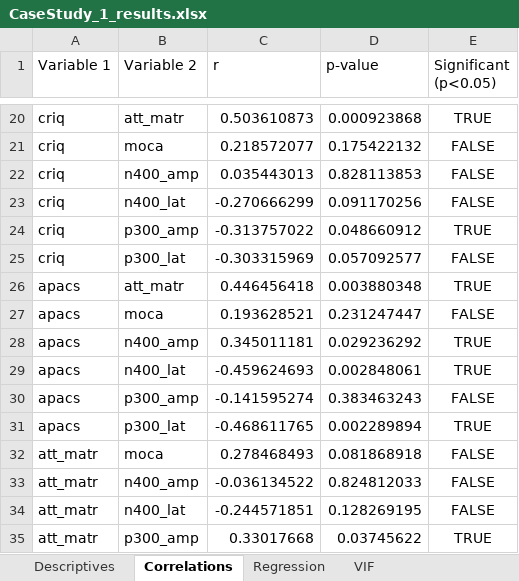
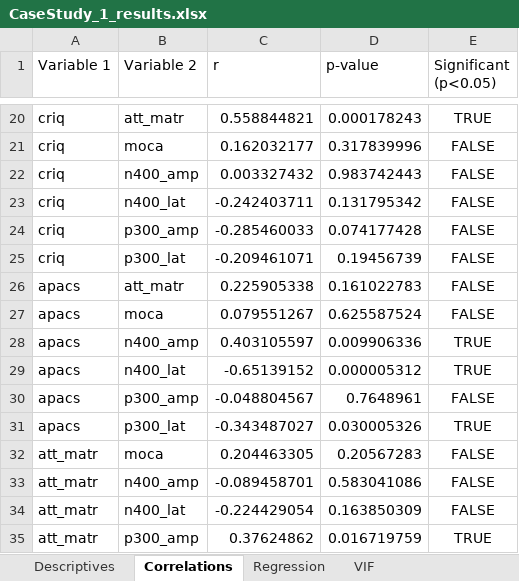
Before and after one commit to SanCamilloIRCCS-OndaLab/tutorial_EEG-NPSY, an Excel workbook: python/CaseStudy_1/CaseStudy_1/outputs/results/CaseStudy_1_results.xlsx, sheet Correlations, drawn as a sheet; only a part is shown, gaps mark what is left out; values as stored, in another font and other column widths than the file's, no borders; removed rows and columns are numbered as before the commit, all else as after; the diff covers the shown part only; the diff names each change by its address in the sheet, - before the commit and + after, or states it on an @@ line.

```diff
--- a/python/CaseStudy_1/CaseStudy_1/outputs/results/CaseStudy_1_results.xlsx (sheet Correlations)
+++ b/python/CaseStudy_1/CaseStudy_1/outputs/results/CaseStudy_1_results.xlsx (sheet Correlations)
-C20 (r): 0.503610873
+C20 (r): 0.558844821
-D20 (p-value): 0.000923868
+D20 (p-value): 0.000178243
-C21 (r): 0.218572077
+C21 (r): 0.162032177
-D21 (p-value): 0.175422132
+D21 (p-value): 0.317839996
-C22 (r): 0.035443013
+C22 (r): 0.003327432
-D22 (p-value): 0.828113853
+D22 (p-value): 0.983742443
-C23 (r): -0.270666299
+C23 (r): -0.242403711
-D23 (p-value): 0.091170256
+D23 (p-value): 0.131795342
-row 24: criq | p300_amp | -0.313757022 | 0.048660912 | TRUE
+row 24: criq | p300_amp | -0.285460033 | 0.074177428 | FALSE
-C25 (r): -0.303315969
+C25 (r): -0.209461071
-D25 (p-value): 0.057092577
+D25 (p-value): 0.19456739
-row 26: apacs | att_matr | 0.446456418 | 0.003880348 | TRUE
+row 26: apacs | att_matr | 0.225905338 | 0.161022783 | FALSE
-C27 (r): 0.193628521
+C27 (r): 0.079551267
-D27 (p-value): 0.231247447
+D27 (p-value): 0.625587524
-C28 (r): 0.345011181
+C28 (r): 0.403105597
-D28 (p-value): 0.029236292
+D28 (p-value): 0.009906336
-C29 (r): -0.459624693
+C29 (r): -0.65139152
-D29 (p-value): 0.002848061
+D29 (p-value): 0.000005312
-C30 (r): -0.141595274
+C30 (r): -0.048804567
-D30 (p-value): 0.383463243
+D30 (p-value): 0.7648961
-C31 (r): -0.468611765
+C31 (r): -0.343487027
-D31 (p-value): 0.002289894
+D31 (p-value): 0.030005326
-C32 (r): 0.278468493
+C32 (r): 0.204463305
-D32 (p-value): 0.081868918
+D32 (p-value): 0.20567283
-C33 (r): -0.036134522
+C33 (r): -0.089458701
-D33 (p-value): 0.824812033
+D33 (p-value): 0.583041086
-C34 (r): -0.244571851
+C34 (r): -0.224429054
-D34 (p-value): 0.128269195
+D34 (p-value): 0.163850309
-C35 (r): 0.33017668
+C35 (r): 0.37624862
-D35 (p-value): 0.03745622
+D35 (p-value): 0.016719759
```
Also changed, not shown: 3 added rows, 3 removed rows and 46 edited cells elsewhere in this sheet, sheet Regression, sheet Descriptives, sheet VIF, 10 other files.
